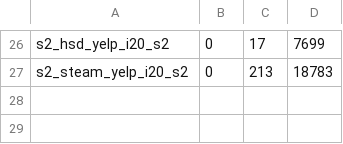
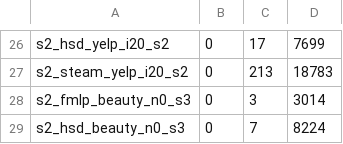
Before and after one commit to Keshavii/DenoisingSurvey, a TSV file: pc2/rq10/results/run_summary.tsv, drawn as a sheet; only a part is shown, gaps mark what is left out; the diff names each change by its address in the sheet, - before the commit and + after, or states it on an @@ line.

```diff
--- a/pc2/rq10/results/run_summary.tsv
+++ b/pc2/rq10/results/run_summary.tsv
+row 28: s2_fmlp_beauty_n0_s3 | 0 | 3 | 3014
+row 29: s2_hsd_beauty_n0_s3 | 0 | 7 | 8224
```
Also changed, not shown: 22 other files.
